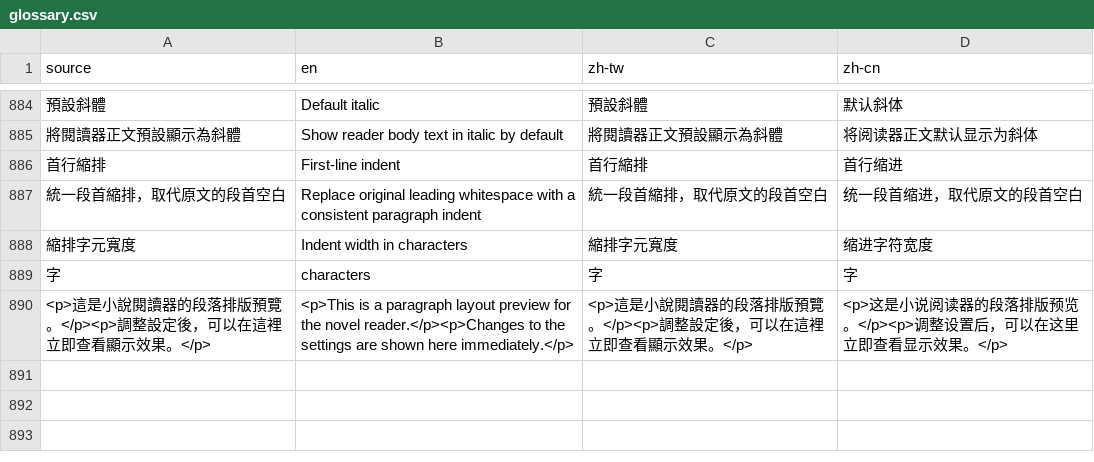
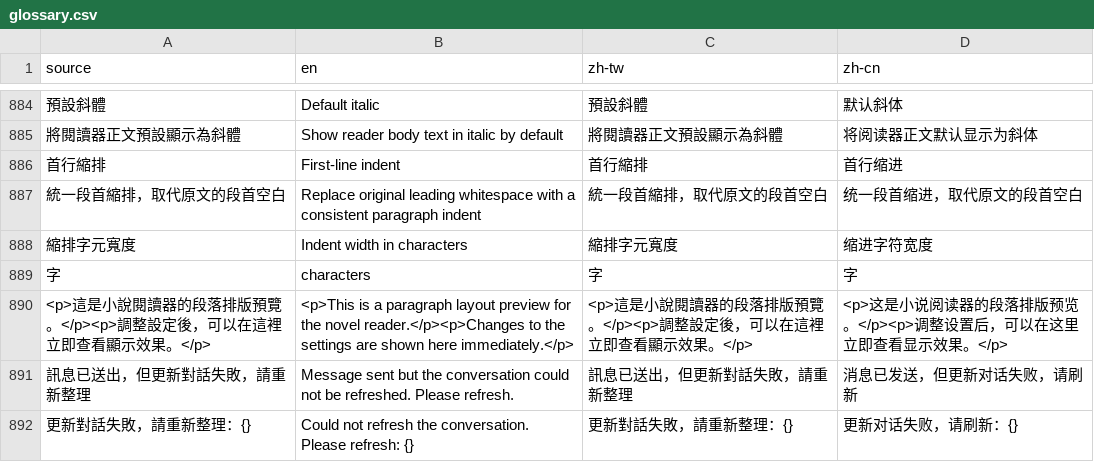
Before and after one commit to LittleSurvival/yamibo-app, a CSV file: i18n/glossary.csv, drawn as a sheet; only a part is shown, gaps mark what is left out; the diff names each change by its address in the sheet, - before the commit and + after, or states it on an @@ line.

Commit message:
fix(message): prevent post-send refresh from cancelling itself

```diff
--- a/i18n/glossary.csv
+++ b/i18n/glossary.csv
+row 891: 訊息已送出，但更新對話失敗，請重新整理 | Message sent but the conversation could not be refreshed. Please refresh. | 訊息已送出，但更新對話失敗，請重新整理 | 消息已发送，但更新对话失败，请刷新
+row 892: 更新對話失敗，請重新整理：{} | Could not refresh the conversation. Please refresh: {} | 更新對話失敗，請重新整理：{} | 更新对话失败，请刷新：{}
```
Also changed, not shown: 5 other files.
